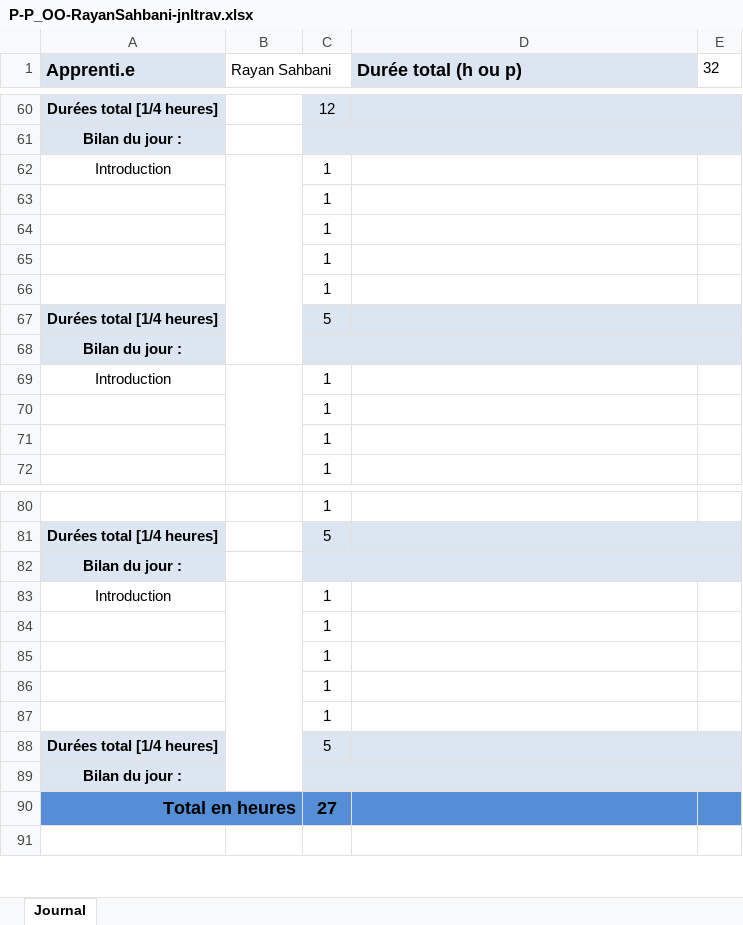
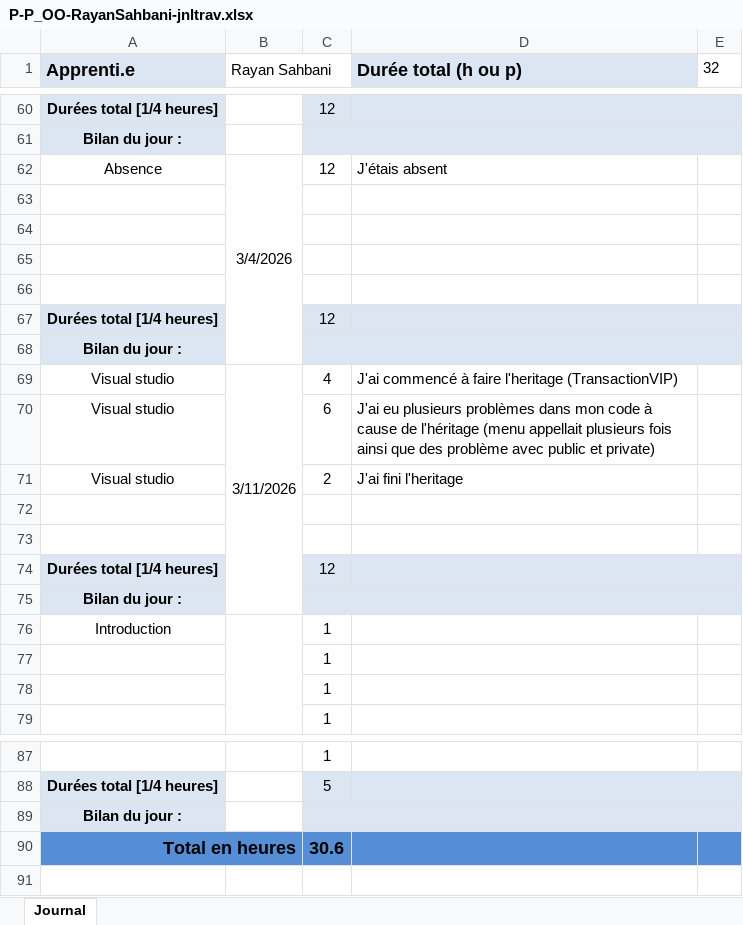
Before and after one commit to rayansah/OO-them-ALL, an Excel workbook: doc/P-P_OO-RayanSahbani-jnltrav.xlsx, sheet Journal, drawn as a sheet; only a part is shown, gaps mark what is left out; values as stored, in another font and other column widths than the file's, no borders; removed rows and columns are numbered as before the commit, all else as after; the diff names each change by its address in the sheet, - before the commit and + after, or states it on an @@ line.

Commit message:
feat(compte VIP, heritage): j'ai fini l'heritage

```diff
--- a/doc/P-P_OO-RayanSahbani-jnltrav.xlsx (sheet Journal)
+++ b/doc/P-P_OO-RayanSahbani-jnltrav.xlsx (sheet Journal)
+row 62: Absence | 3/4/2026 | 12 | J'étais absent
-row 63: Introduction |  | 1
+row 63: (empty)
-B62:B68 merged
-C64:C66: 1
+C64:C66: (empty)
+row 67: Durées total [1/4 heures] |  | 12
@@ row 89 moved to row 68: Bilan du jour : @@
+row 69: Visual studio | 3/11/2026 | 4 | J'ai commencé à faire l'heritage (TransactionVIP)
+row 70: Visual studio |  | 6 | J'ai eu plusieurs problèmes dans mon code à cause de l'héritage (menu appellait plusieurs fois ainsi que des problème avec public et private)
+row 71: Visual studio |  | 2 | J'ai fini l'heritage
-C72: 1
+C72: (empty)
+row 73: (empty)
-C74: 5
+C74: 12
-row 83: Introduction |  | 1
-row 84:  |  | 1
-row 85:  |  | 1
-row 86:  |  | 1
-row 87:  |  | 1
-row 88: Durées total [1/4 heures] |  | 5
-C90: 27
+C90: 30.6
```
Also changed, not shown: formulas that keep their value, 6 other files.
